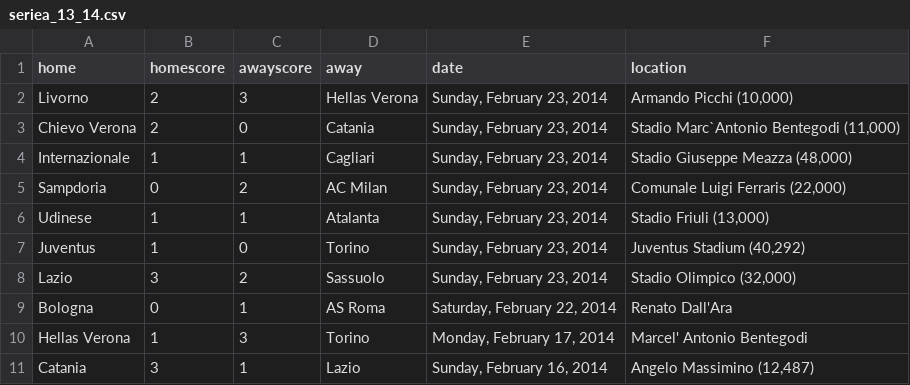
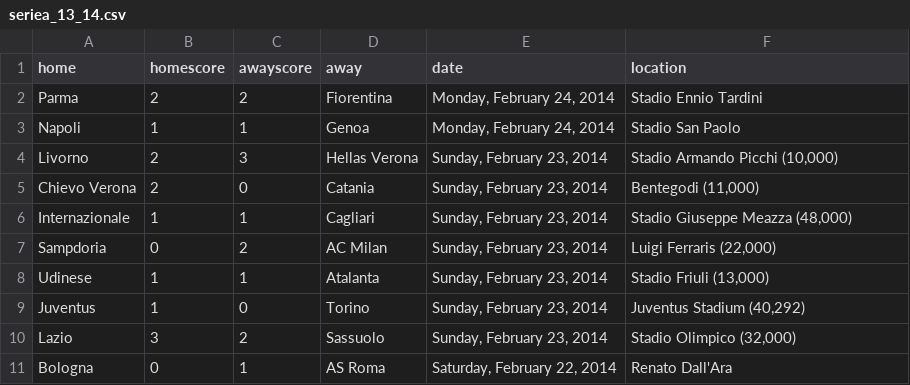
Before and after one commit to llimllib/soccerdata, a CSV file: data/seriea_13_14.csv, drawn as a sheet; only a part is shown; the shorter side is filled out with more unchanged rows.

Commit message:
periodic data update Tue Feb 25 00:02:48 UTC 2014

```diff
--- a/data/seriea_13_14.csv
+++ b/data/seriea_13_14.csv
@@ -1,6 +1,8 @@
 home,homescore,awayscore,away,date,location
-Livorno,2,3,Hellas Verona,"Sunday, February 23, 2014","Armando Picchi (10,000)"
-Chievo Verona,2,0,Catania,"Sunday, February 23, 2014","Stadio Marc`Antonio Bentegodi (11,000)"
+Parma,2,2,Fiorentina,"Monday, February 24, 2014","Stadio Ennio Tardini "
+Napoli,1,1,Genoa,"Monday, February 24, 2014","Stadio San Paolo "
+Livorno,2,3,Hellas Verona,"Sunday, February 23, 2014","Stadio Armando Picchi (10,000)"
+Chievo Verona,2,0,Catania,"Sunday, February 23, 2014","Bentegodi (11,000)"
 Internazionale,1,1,Cagliari,"Sunday, February 23, 2014","Stadio Giuseppe Meazza (48,000)"
-Sampdoria,0,2,AC Milan,"Sunday, February 23, 2014","Comunale Luigi Ferraris (22,000)"
+Sampdoria,0,2,AC Milan,"Sunday, February 23, 2014","Luigi  Ferraris (22,000)"
 Udinese,1,1,Atalanta,"Sunday, February 23, 2014","Stadio Friuli (13,000)"
```
Also changed, not shown: data/bundesliga_13_14.csv, data/eredivisie_13_14.csv, 2 other files.
